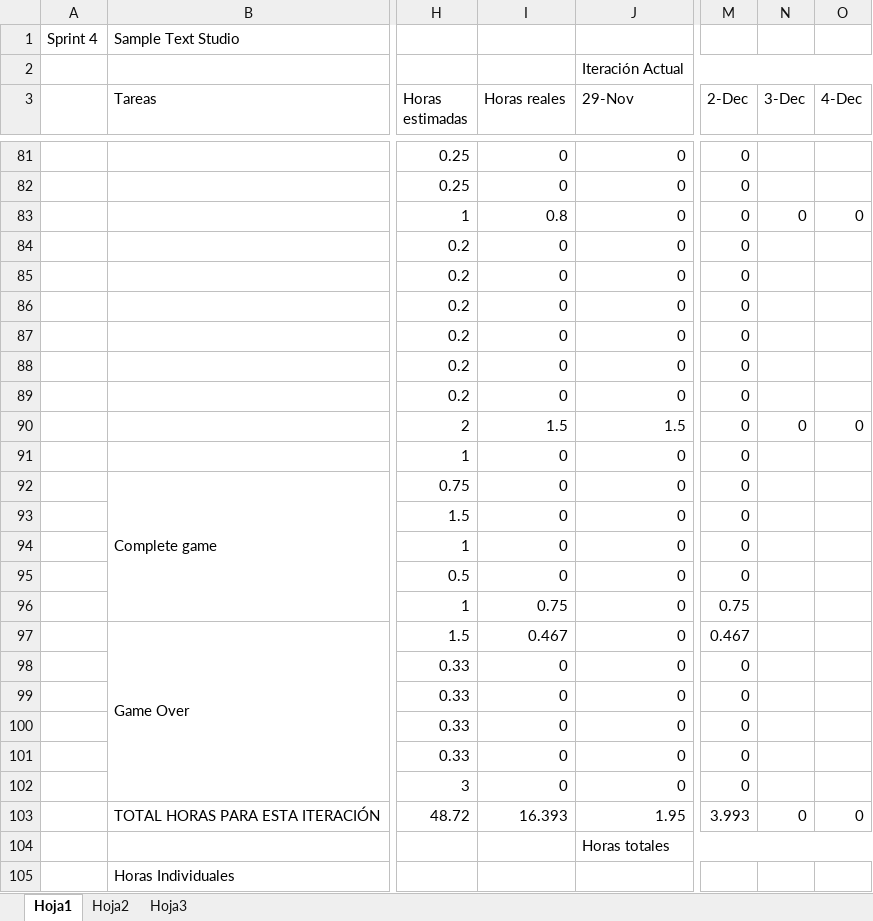
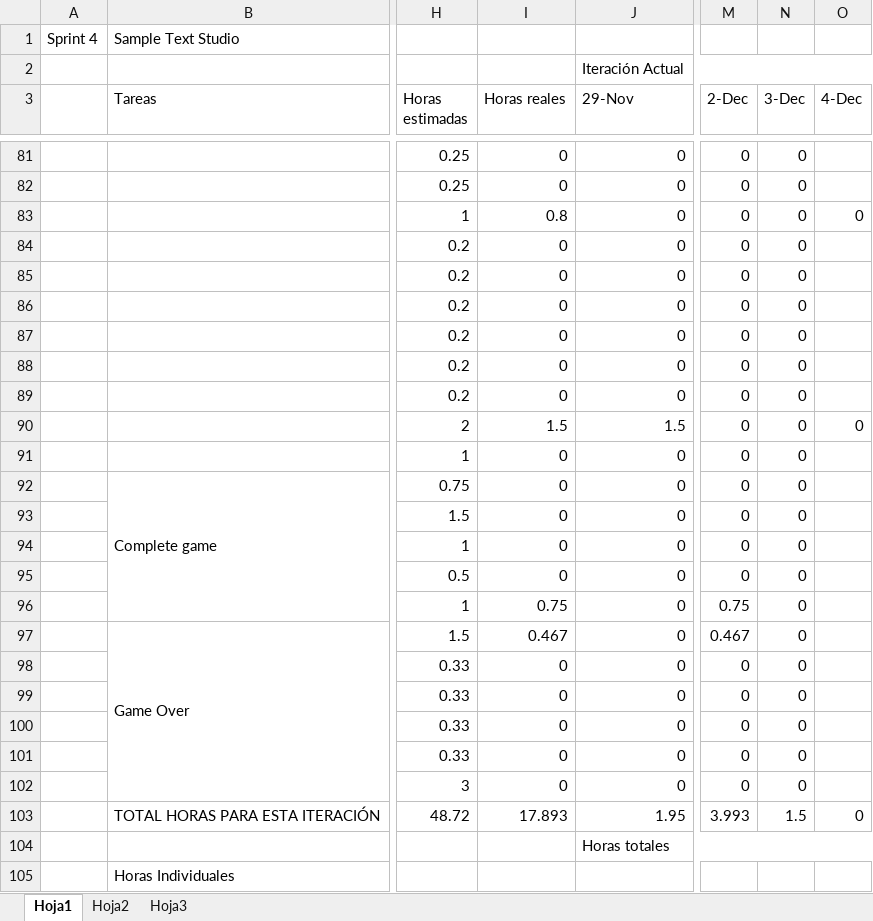
Before and after one commit to devildrake/MAP_LegendOfRadev, an Excel workbook: tabla scrum backlog + burndown chart - Sprint 4 SampleTextStudio.xlsx, sheet Hoja1, drawn as a sheet; only a part is shown, gaps mark what is left out; values as stored, in another font and other column widths than the file's, no cell formats; charts and pictures not drawn; the diff covers the shown part only; the diff names each change by its address in the sheet, - before the commit and + after, or states it on an @@ line.

```diff
--- a/tabla scrum backlog + burndown chart - Sprint 4 SampleTextStudio.xlsx (sheet Hoja1)
+++ b/tabla scrum backlog + burndown chart - Sprint 4 SampleTextStudio.xlsx (sheet Hoja1)
-N81:N82 (3-Dec): (empty)
+N81:N82 (3-Dec): 0
-N84:N89 (3-Dec): (empty)
+N84:N89 (3-Dec): 0
-N91:N102 (3-Dec): (empty)
+N91:N102 (3-Dec): 0
-I103 (Horas reales): 16.393
+I103 (Horas reales): 17.893
-N103 (3-Dec): 0
+N103 (3-Dec): 1.5
```
Also changed, not shown: 2 added rows, 2 removed rows and 75 edited cells elsewhere in this sheet, cell formats, charts or pictures, 2 other files.
